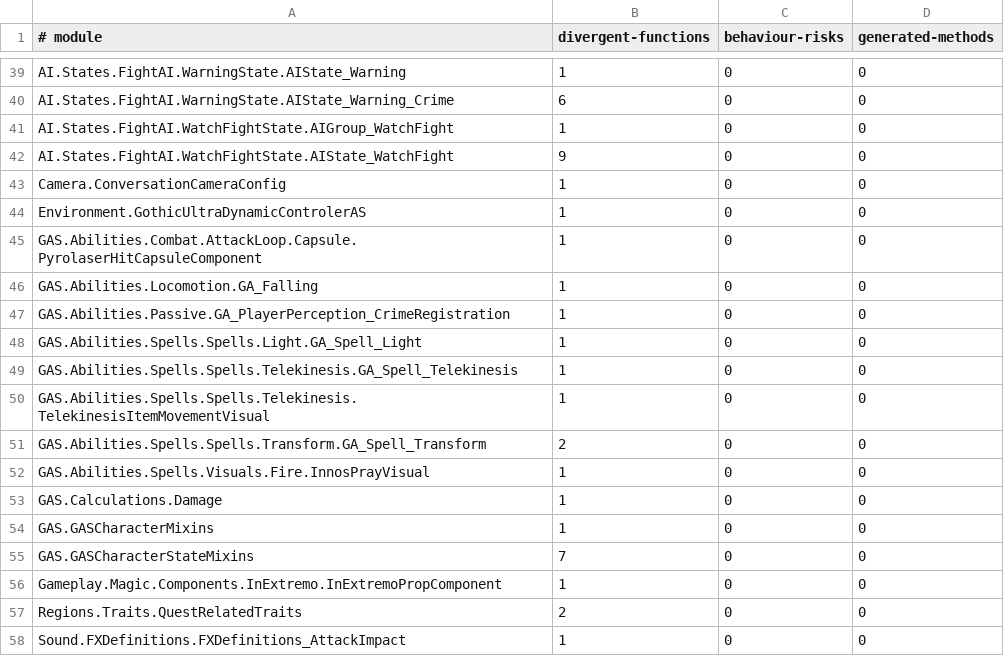
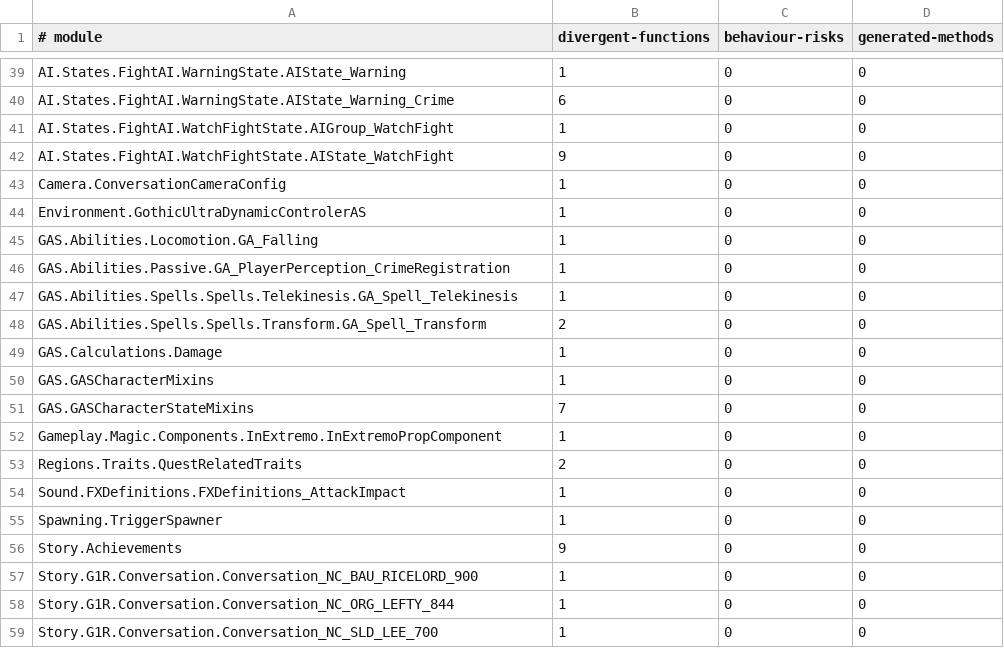
Before and after one commit to dh0er/gore, a TSV file: crates/gore-as/assets/byte-faithfulness/g1r-steam-24878692.tsv, drawn as a sheet; only a part is shown, gaps mark what is left out; the shorter side is filled out with more unchanged rows; the diff names each change by its address in the sheet, - before the commit and + after, or states it on an @@ line.

Commit message:
fix(as): preserve named native vector values
Restore retained vector and rotation results while folding temporary
products consumed by immediate vector assignments and sums.

Full comparison: 159 to 155 differences, no regressions.
1418 Rust tests and 12 native tests pass.

```diff
--- a/crates/gore-as/assets/byte-faithfulness/g1r-steam-24878692.tsv
+++ b/crates/gore-as/assets/byte-faithfulness/g1r-steam-24878692.tsv
-row 45: GAS.Abilities.Combat.AttackLoop.Capsule.PyrolaserHitCapsuleComponent | 1 | 0 | 0
-row 48: GAS.Abilities.Spells.Spells.Light.GA_Spell_Light | 1 | 0 | 0
-row 50: GAS.Abilities.Spells.Spells.Telekinesis.TelekinesisItemMovementVisual | 1 | 0 | 0
-row 52: GAS.Abilities.Spells.Visuals.Fire.InnosPrayVisual | 1 | 0 | 0
```
Also changed, not shown: 5 other files.
